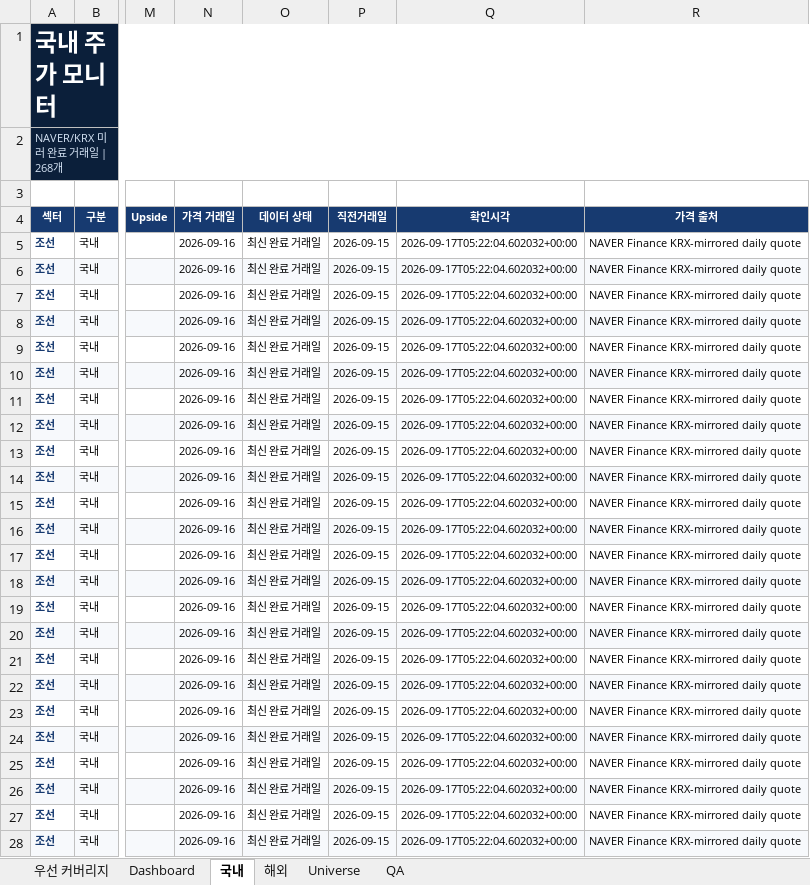
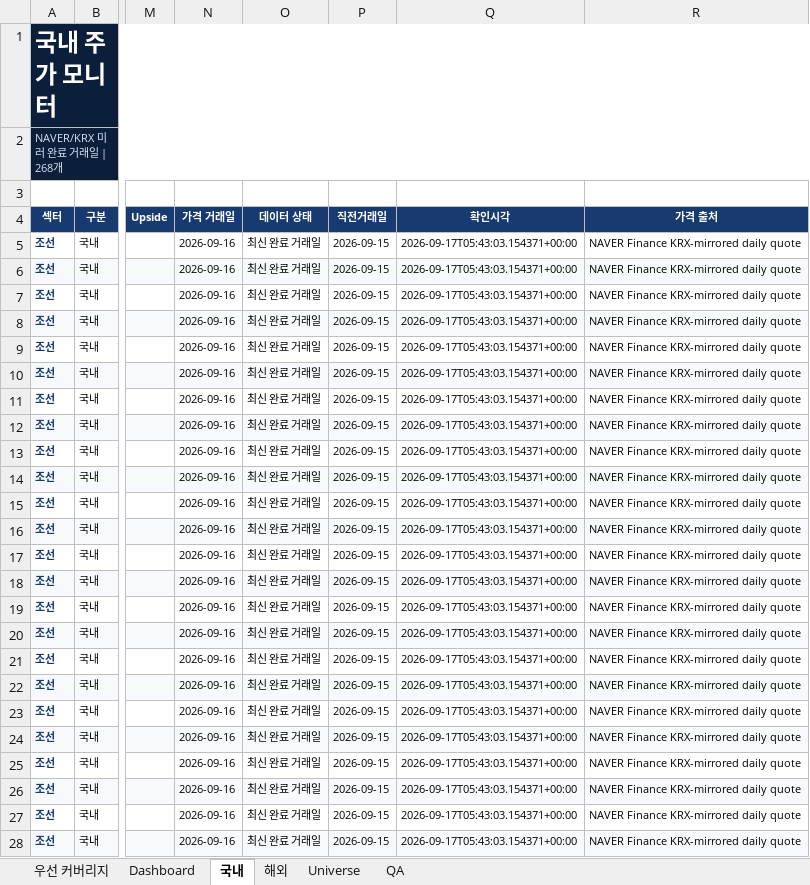
Before and after one commit to lou2sclare-ai/Stock-Price-Update, an Excel workbook: output/latest.xlsx, sheet 국내, drawn as a sheet; only a part is shown, gaps mark what is left out; values as stored, in another font and other column widths than the file's, no borders; conditional formats not drawn; the diff covers the shown part only; the diff names each change by its address in the sheet, - before the commit and + after, or states it on an @@ line.

```diff
--- a/output/latest.xlsx (sheet 국내)
+++ b/output/latest.xlsx (sheet 국내)
-Q5:Q28 (확인시각): 2026-09-17T05:22:04.602032+00:00
+Q5:Q28 (확인시각): 2026-09-17T05:43:03.154371+00:00
```
Also changed, not shown: 244 edited cells elsewhere in this sheet, sheet Dashboard, sheet 해외, sheet QA, sheet 우선 커버리지, 2 other files.
